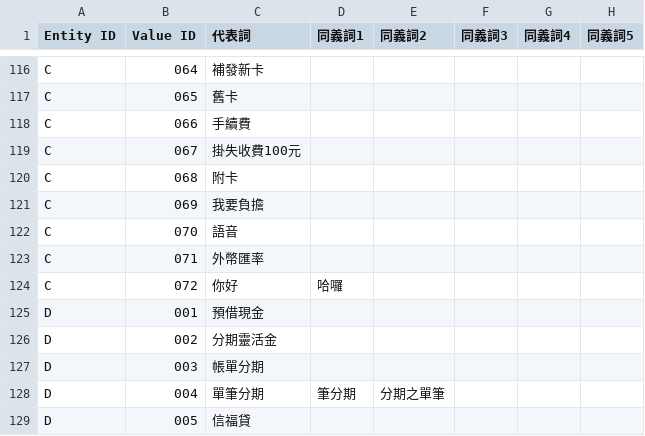
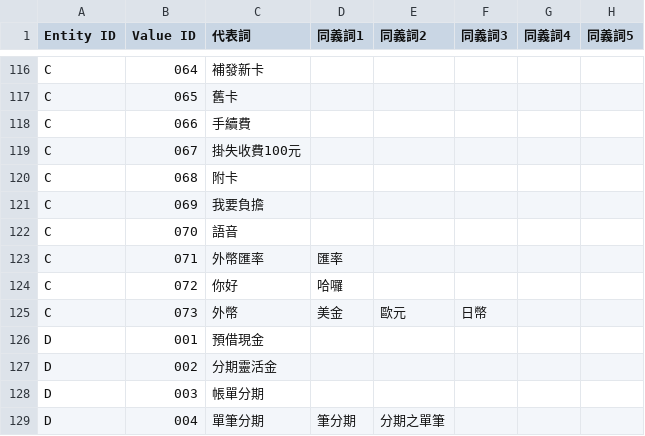
Before and after one commit to Alex-CHUN-YU/CTBC_QA_ChatBot, a CSV file: CTBC_ChatbotTest/app/resources/dictionary/Synonym.csv, drawn as a sheet; only a part is shown, gaps mark what is left out; the shorter side is filled out with more unchanged rows.

```diff
--- a/CTBC_ChatbotTest/app/resources/dictionary/Synonym.csv
+++ b/CTBC_ChatbotTest/app/resources/dictionary/Synonym.csv
@@ -122,4 +122,5 @@
 "C","070","語音",,,,,
-"C","071","外幣匯率",,,,,
+"C","071","外幣匯率","匯率",,,,
 "C","072","你好","哈囉",,,,
+"C","073","外幣","美金","歐元","日幣",,
 "D","001","預借現金",,,,,
```
Also changed, not shown: 29 other files.
